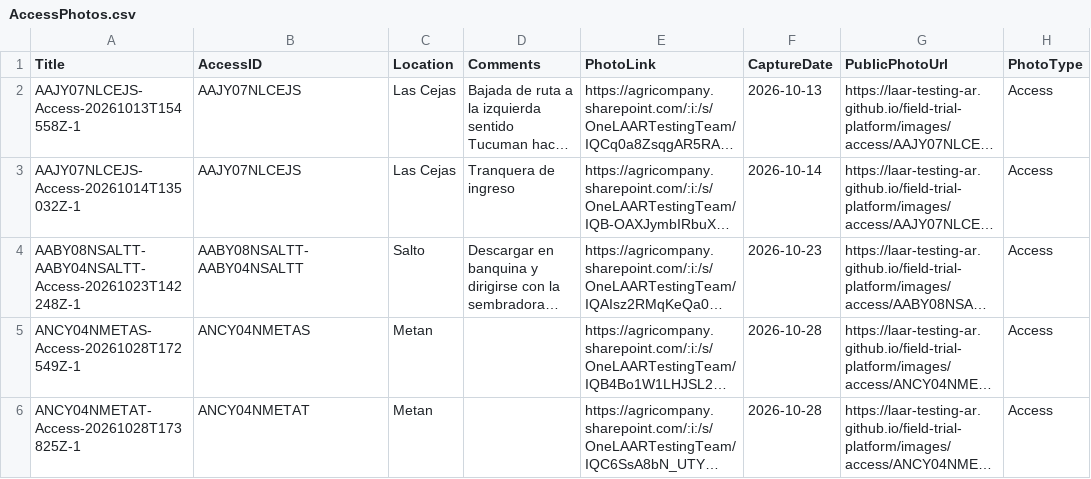
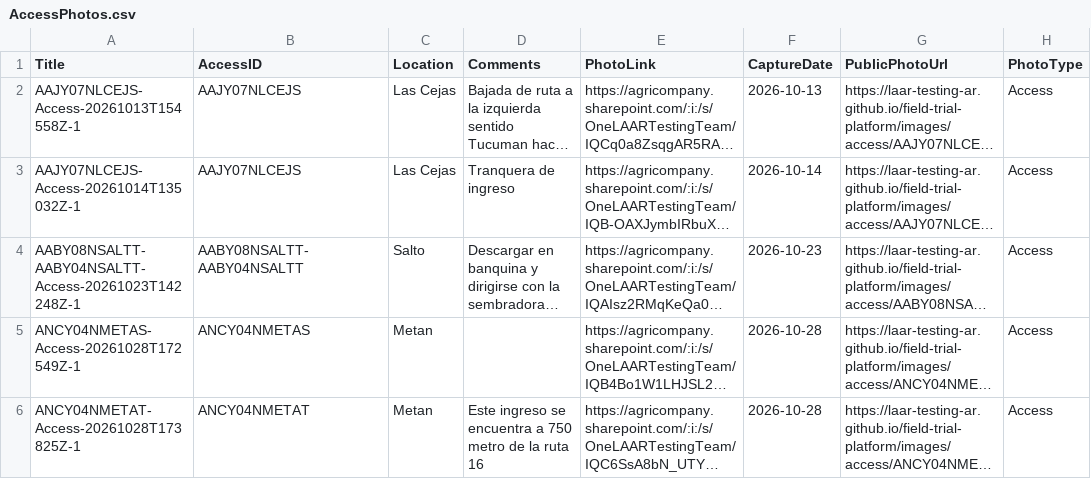
Before and after one commit to LAAR-TESTING-AR/field-trial-platform, a CSV file: AccessPhotos.csv, drawn as a sheet; only a part is shown; long unchanged cells end in …; the diff names each change by its address in the sheet, - before the commit and + after, or states it on an @@ line.

Commit message:
Update AccessPhotos.csv

```diff
--- a/AccessPhotos.csv
+++ b/AccessPhotos.csv
-D6 (Comments): (empty)
+D6 (Comments): Este ingreso se encuentra a 750 metro de la ruta 16
```
